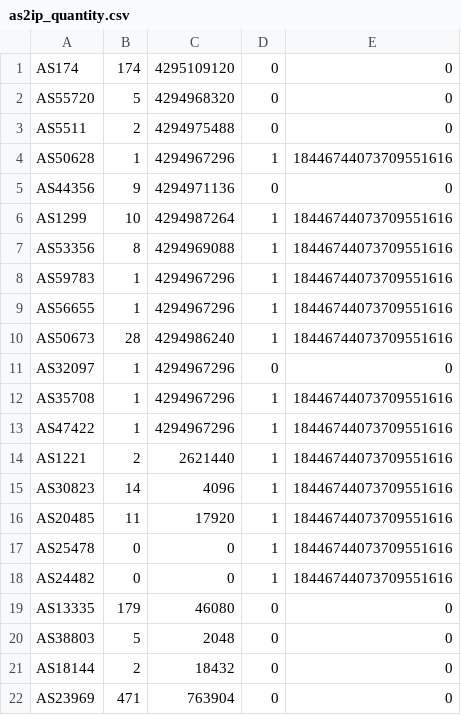
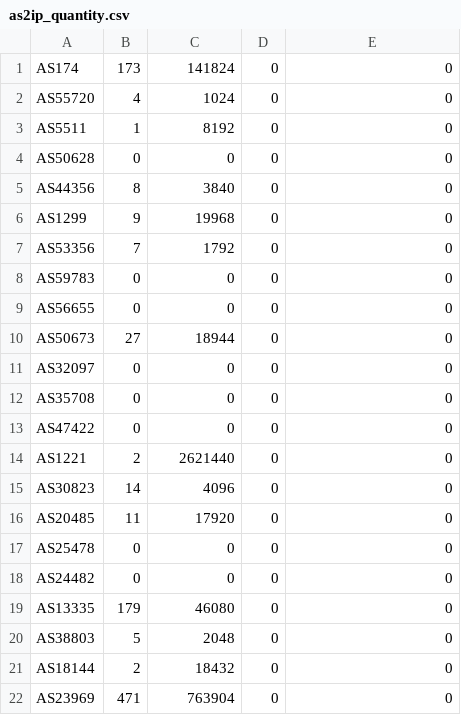
Before and after one commit to 52ai/Crawler4Caida, a CSV file: 072UPDATE_CAICTDisplay/as2ip_quantity.csv, drawn as a sheet; only a part is shown.

```diff
--- a/072UPDATE_CAICTDisplay/as2ip_quantity.csv
+++ b/072UPDATE_CAICTDisplay/as2ip_quantity.csv
@@ -1,19 +1,19 @@
-AS174,174,4295109120,0,0
-AS55720,5,4294968320,0,0
-AS5511,2,4294975488,0,0
-AS50628,1,4294967296,1,18446744073709551616
-AS44356,9,4294971136,0,0
-AS1299,10,4294987264,1,18446744073709551616
-AS53356,8,4294969088,1,18446744073709551616
-AS59783,1,4294967296,1,18446744073709551616
-AS56655,1,4294967296,1,18446744073709551616
-AS50673,28,4294986240,1,18446744073709551616
-AS32097,1,4294967296,0,0
-AS35708,1,4294967296,1,18446744073709551616
-AS47422,1,4294967296,1,18446744073709551616
-AS1221,2,2621440,1,18446744073709551616
-AS30823,14,4096,1,18446744073709551616
-AS20485,11,17920,1,18446744073709551616
-AS25478,0,0,1,18446744073709551616
-AS24482,0,0,1,18446744073709551616
+AS174,173,141824,0,0
+AS55720,4,1024,0,0
+AS5511,1,8192,0,0
+AS50628,0,0,0,0
+AS44356,8,3840,0,0
+AS1299,9,19968,0,0
+AS53356,7,1792,0,0
+AS59783,0,0,0,0
+AS56655,0,0,0,0
+AS50673,27,18944,0,0
+AS32097,0,0,0,0
+AS35708,0,0,0,0
+AS47422,0,0,0,0
+AS1221,2,2621440,0,0
+AS30823,14,4096,0,0
+AS20485,11,17920,0,0
+AS25478,0,0,0,0
+AS24482,0,0,0,0
 AS13335,179,46080,0,0
```
Also changed, not shown: 4 other files.
